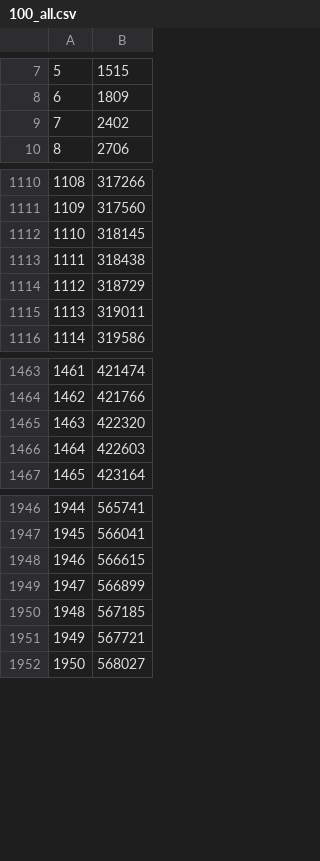
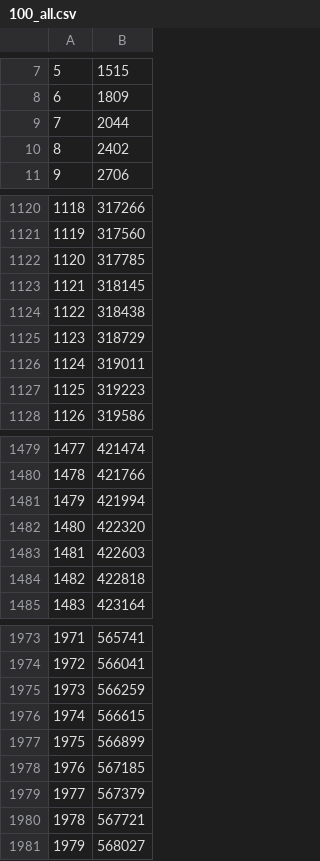
Before and after one commit to mad-lab-fau/tpcp, a CSV file: example_data/ecg_mit_bih_arrhythmia/data/100_all.csv, drawn as a sheet; only a part is shown, gaps mark what is left out; addresses are those after the commit; the diff covers the shown part only; the diff names each change by its address in the sheet, - before the commit and + after, or states it on an @@ line.

Commit message:
Now all correct R-peak labels are in the example data.

```diff
--- a/example_data/ecg_mit_bih_arrhythmia/data/100_all.csv
+++ b/example_data/ecg_mit_bih_arrhythmia/data/100_all.csv
+row 9: 7 | 2044
@@ column A renumbered from row 10 down @@
+row 1122: 1120 | 317785
+row 1127: 1125 | 319223
+row 1481: 1479 | 421994
+row 1484: 1482 | 422818
+row 1975: 1973 | 566259
+row 1979: 1977 | 567379
```
Also changed, not shown: 26 added rows elsewhere in this file, example_data/ecg_mit_bih_arrhythmia/data/105_all.csv, example_data/ecg_mit_bih_arrhythmia/data/108_all.csv, 7 other files.
